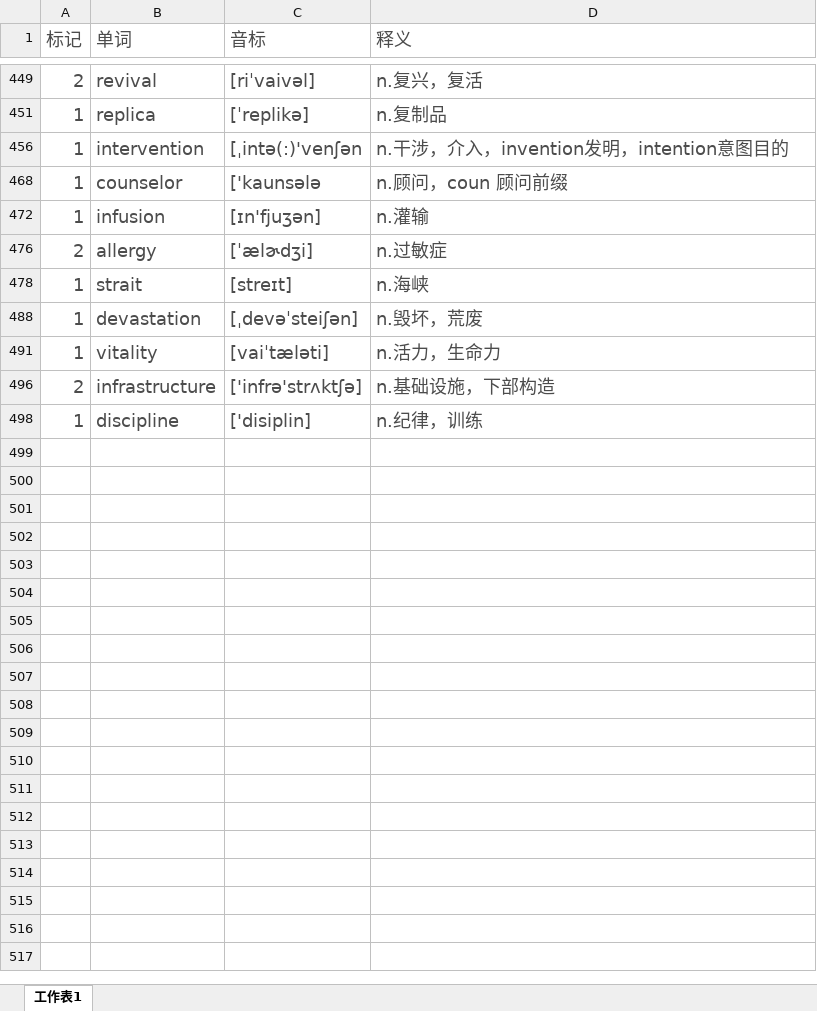
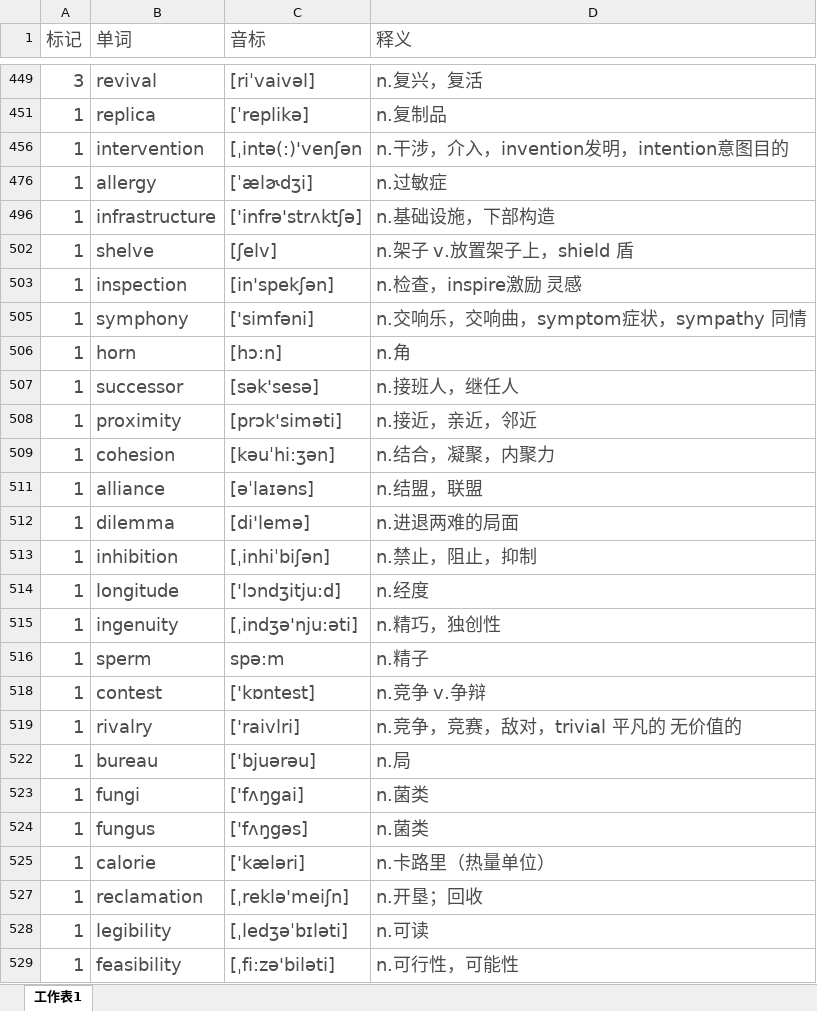
Before and after one commit to mytEcust/toefllevellist, an Excel workbook: Level 4.xlsx, sheet 工作表1, drawn as a sheet; only a part is shown, gaps mark what is left out; values as stored, in another font and other column widths than the file's, no borders; charts and pictures not drawn; removed rows and columns are numbered as before the commit, all else as after; the diff covers the shown part only; the diff names each change by its address in the sheet, - before the commit and + after, or states it on an @@ line.

```diff
--- a/Level 4.xlsx (sheet 工作表1)
+++ b/Level 4.xlsx (sheet 工作表1)
-A449 (标记): 2
+A449 (标记): 3
-row 468: 1 | counselor | ['kaunsələ | n.顾问，coun 顾问前缀
-row 472: 1 | infusion | [ɪn'fjuʒən] | n.灌输
-A476 (标记): 2
+A476 (标记): 1
-row 478: 1 | strait | [streɪt] | n.海峡
-row 488: 1 | devastation | [ˌdevəˈsteiʃən] | n.毁坏，荒废
-row 491: 1 | vitality | [vaiˈtæləti] | n.活力，生命力
-A496 (标记): 2
+A496 (标记): 1
-row 498: 1 | discipline | ['disiplin] | n.纪律，训练
+row 502: 1 | shelve | [ʃelv] | n.架子 v.放置架子上，shield 盾
+row 503: 1 | inspection | [in'spekʃən] | n.检查，inspire激励 灵感
+row 505: 1 | symphony | ['simfəni] | n.交响乐，交响曲，symptom症状，sympathy 同情
+row 506: 1 | horn | [hɔ:n] | n.角
+row 507: 1 | successor | [sək'sesə] | n.接班人，继任人
+row 508: 1 | proximity | [prɔk'siməti] | n.接近，亲近，邻近
+row 509: 1 | cohesion | [kəuˈhi:ʒən] | n.结合，凝聚，内聚力
+row 511: 1 | alliance | [əˈlaɪəns] | n.结盟，联盟
+row 512: 1 | dilemma | [di'lemə] | n.进退两难的局面
+row 513: 1 | inhibition | [ˌinhiˈbiʃən] | n.禁止，阻止，抑制
+row 514: 1 | longitude | ['lɔndʒitju:d] | n.经度
+row 515: 1 | ingenuity | [ˌindʒə'nju:əti] | n.精巧，独创性
+row 516: 1 | sperm | spə:m | n.精子
+row 518: 1 | contest | ['kɒntest] | n.竞争 v.争辩
+row 519: 1 | rivalry | ['raivlri] | n.竞争，竞赛，敌对，trivial 平凡的 无价值的
+row 522: 1 | bureau | ['bjuərəu] | n.局
+row 523: 1 | fungi | ['fʌŋgai] | n.菌类
+row 524: 1 | fungus | ['fʌŋgəs] | n.菌类
+row 525: 1 | calorie | ['kæləri] | n.卡路里（热量单位）
+row 527: 1 | reclamation | [ˌreklə'meiʃn] | n.开垦；回收
+row 528: 1 | legibility | [ˌledʒəˈbɪləti] | n.可读
+row 529: 1 | feasibility | [ˌfi:zə'biləti] | n.可行性，可能性
```
Also changed, not shown: 38 added rows, 5 removed rows and 22 edited cells elsewhere in this sheet, hidden cells.
